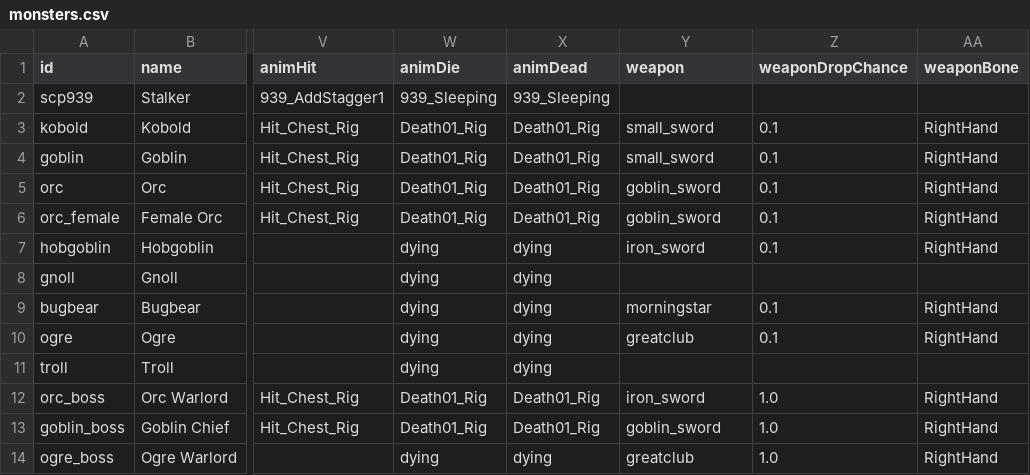
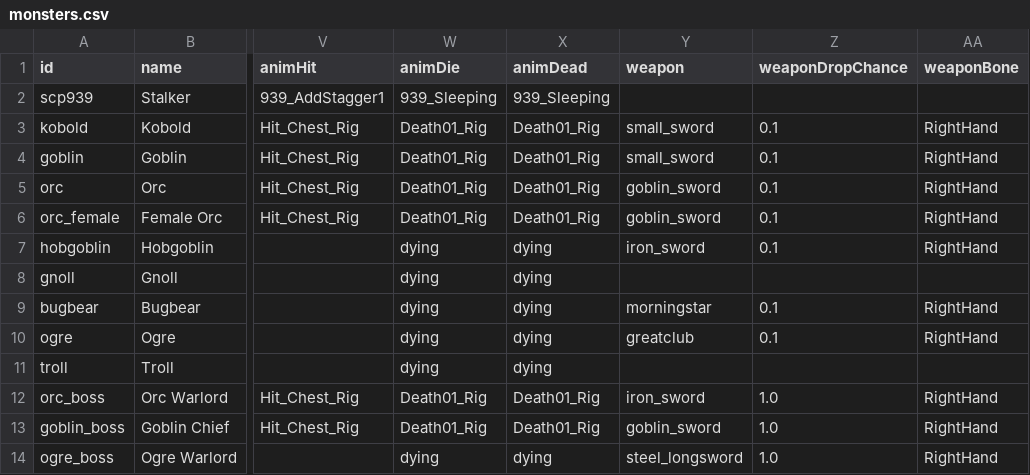
Before and after one commit to OpenMMO-Agent-UI/openmmo-agent-wiki, a CSV file: src/data/game/monsters.csv, drawn as a sheet; only a part is shown, gaps mark what is left out; the diff names each change by its address in the sheet, - before the commit and + after, or states it on an @@ line.

```diff
--- a/src/data/game/monsters.csv
+++ b/src/data/game/monsters.csv
-Y14 (weapon): greatclub
+Y14 (weapon): steel_longsword
```
Also changed, not shown: src/data/game/items.csv, 8 other files.
